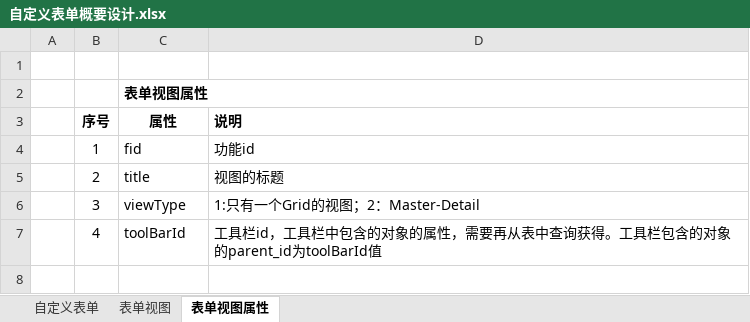
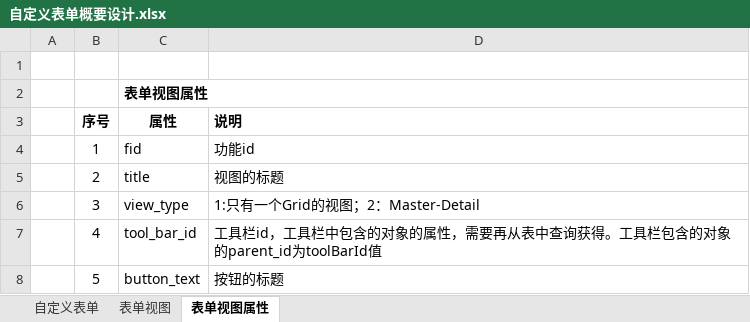
Before and after one commit to dongxf/PSI, an Excel workbook: doc/01 概要设计/自定义表单概要设计.xlsx, sheet 表单视图属性, drawn as a sheet; values as stored, in another font and other column widths than the file's, no borders; the diff names each change by its address in the sheet, - before the commit and + after, or states it on an @@ line.

```diff
--- a/doc/01 概要设计/自定义表单概要设计.xlsx (sheet 表单视图属性)
+++ b/doc/01 概要设计/自定义表单概要设计.xlsx (sheet 表单视图属性)
-C6 (属性): viewType
+C6 (属性): view_type
-C7 (属性): toolBarId
+C7 (属性): tool_bar_id
+row 8:  | 5 | button_text | 按钮的标题
```
Also changed, not shown: 1 other file.
